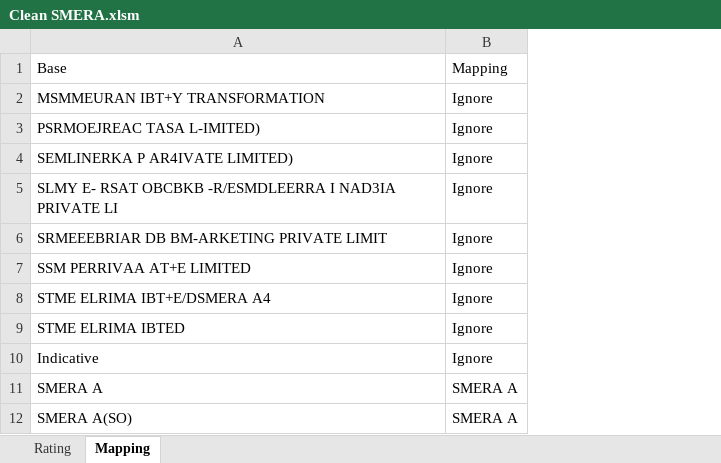
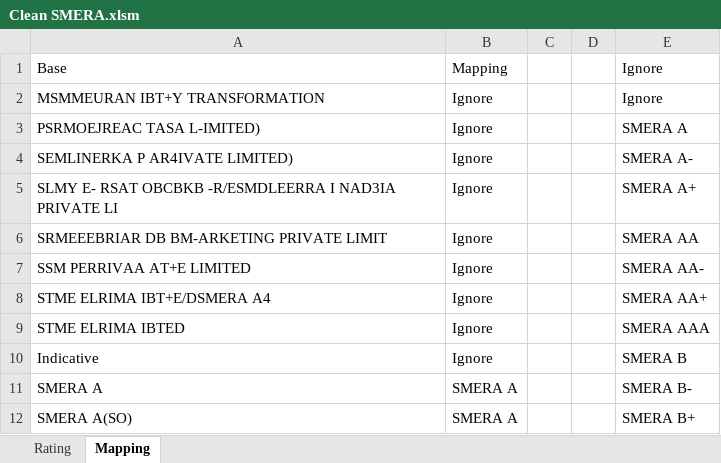
Before and after one commit to hiteshgulati/ratingsai, an Excel workbook: data/Rating History/Clean SMERA.xlsm, sheet Mapping, drawn as a sheet; only a part is shown; values as stored, in another font and other column widths than the file's, no borders; the diff names each change by its address in the sheet, - before the commit and + after, or states it on an @@ line.

```diff
--- a/data/Rating History/Clean SMERA.xlsm (sheet Mapping)
+++ b/data/Rating History/Clean SMERA.xlsm (sheet Mapping)
+column C, empty
+column D, empty
+column E, rows 1-12: Ignore | Ignore | SMERA A | SMERA A- | SMERA A+ | SMERA AA | SMERA AA- | SMERA AA+ | SMERA AAA | SMERA B | SMERA B- | SMERA B+
```
Also changed, not shown: sheet Rating, data/Rating History/Clean Brickworks.xlsm, 4 other files.
